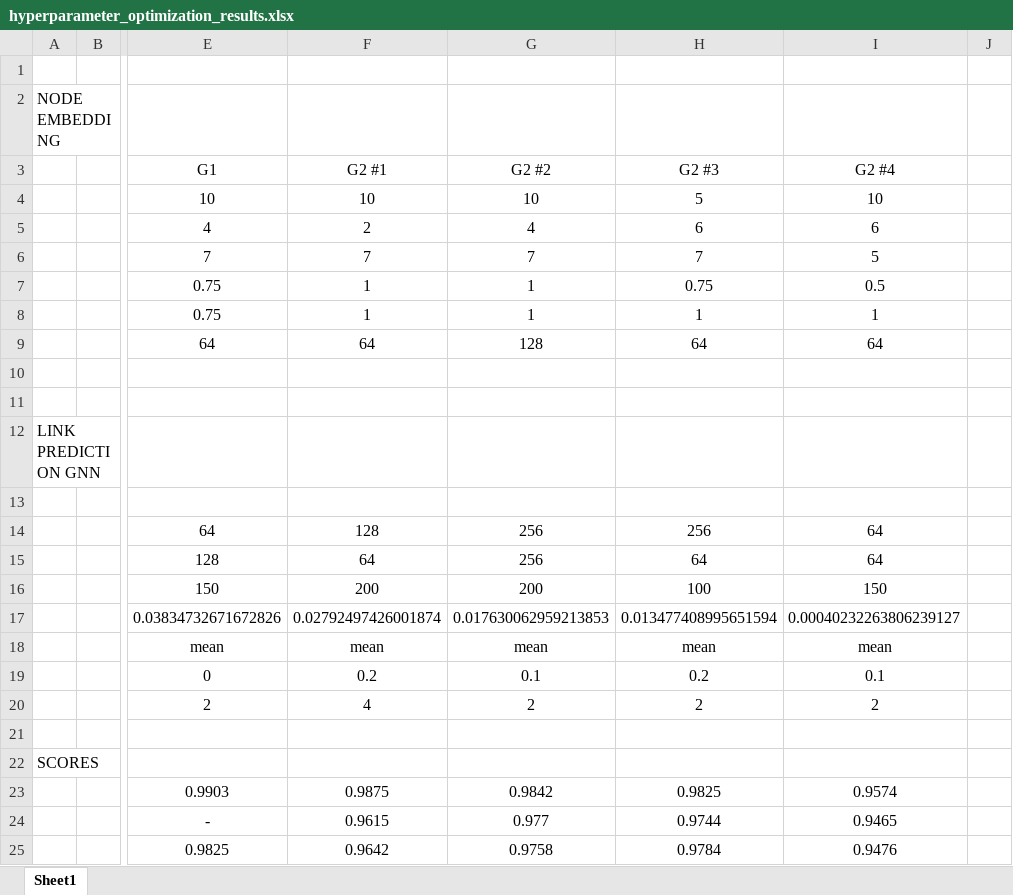
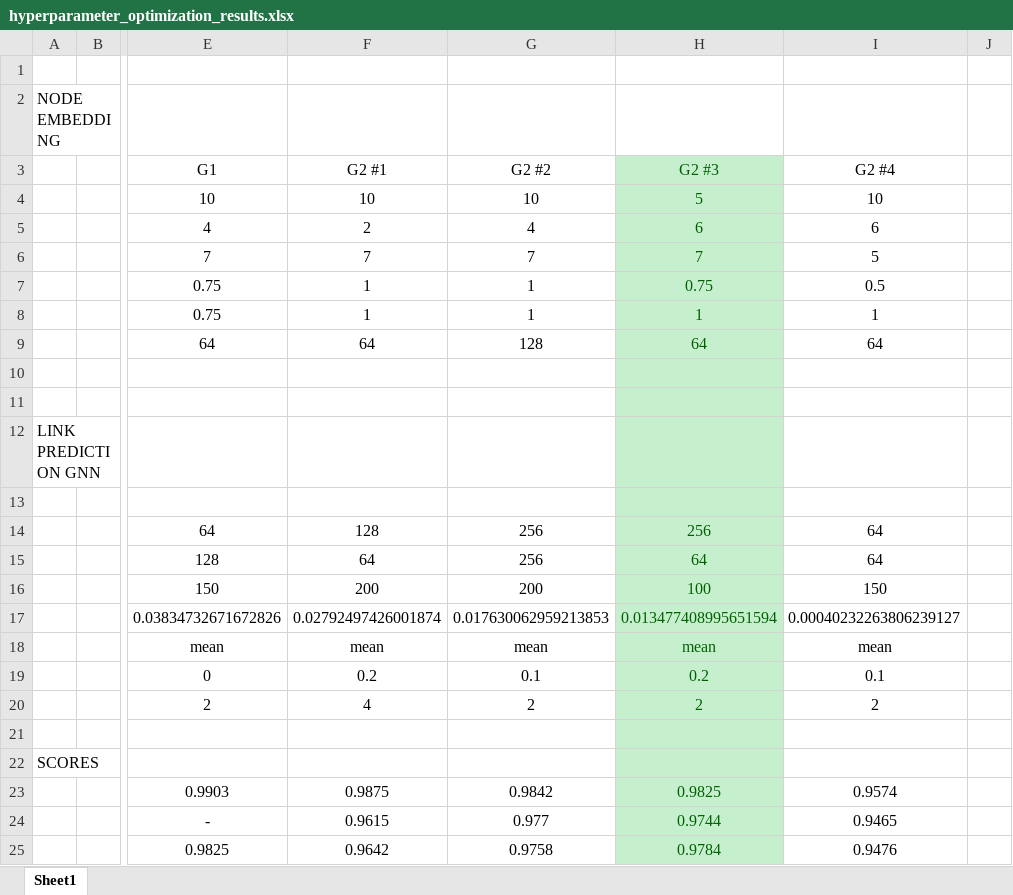
Before and after one commit to rosazwart/XAIFO-ThesisProject, an Excel workbook: output/hyperparameter_optimization_results.xlsx, sheet Sheet1, drawn as a sheet; only a part is shown, gaps mark what is left out; values as stored, in another font and other column widths than the file's, no borders; the diff names each change by its address in the sheet, - before the commit and + after, or states it on an @@ line.

```diff
--- a/output/hyperparameter_optimization_results.xlsx (sheet Sheet1)
+++ b/output/hyperparameter_optimization_results.xlsx (sheet Sheet1)
-H3:H25 fill: none
+H3:H25 fill: #C6EFCE
-H3:H9 text colour: black
+H3:H9 text colour: #006100
-H14:H20 text colour: black
+H14:H20 text colour: #006100
-H23:H25 text colour: black
+H23:H25 text colour: #006100
```
Also changed, not shown: 17 other files.
